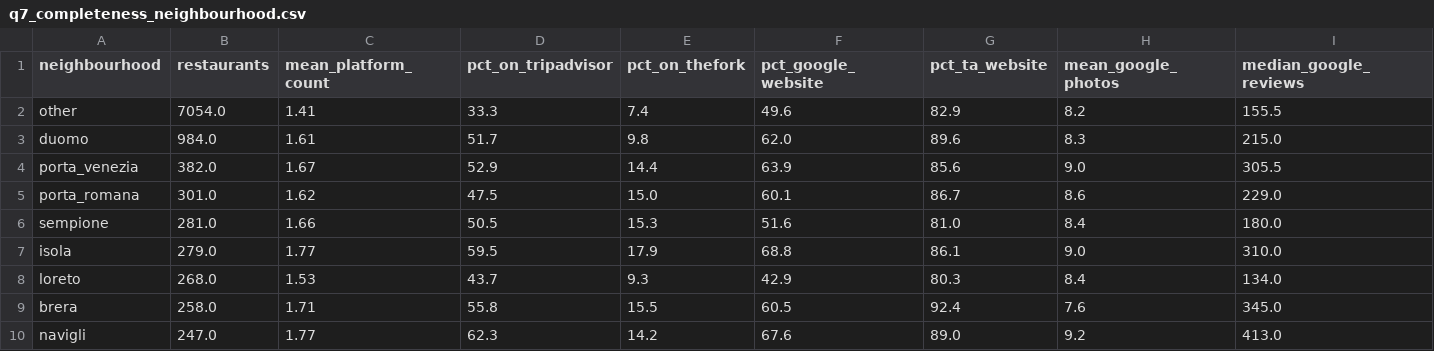
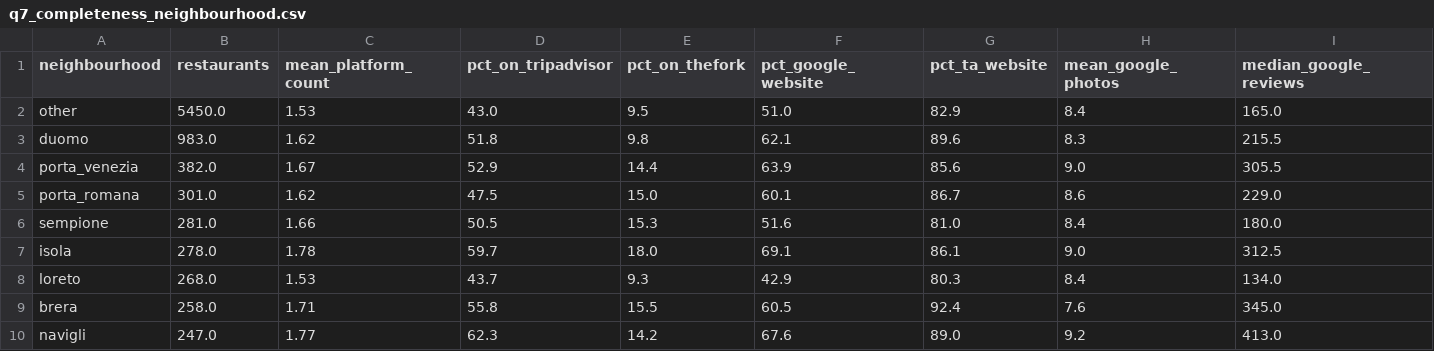
Before and after one commit to Laimon99/data-management-project, a CSV file: report/final/tables/q7_completeness_neighbourhood.csv, drawn as a sheet.

```diff
--- a/report/final/tables/q7_completeness_neighbourhood.csv
+++ b/report/final/tables/q7_completeness_neighbourhood.csv
@@ -1,4 +1,4 @@
 neighbourhood,restaurants,mean_platform_count,pct_on_tripadvisor,pct_on_thefork,pct_google_website,pct_ta_website,mean_google_photos,median_google_reviews
-other,7054.0,1.41,33.3,7.4,49.6,82.9,8.2,155.5
-duomo,984.0,1.61,51.7,9.8,62.0,89.6,8.3,215.0
+other,5450.0,1.53,43.0,9.5,51.0,82.9,8.4,165.0
+duomo,983.0,1.62,51.8,9.8,62.1,89.6,8.3,215.5
 porta_venezia,382.0,1.67,52.9,14.4,63.9,85.6,9.0,305.5
@@ -6,3 +6,3 @@ porta_romana,301.0,1.62,47.5,15.0,60.1,86.7,8.6,229.0
 sempione,281.0,1.66,50.5,15.3,51.6,81.0,8.4,180.0
-isola,279.0,1.77,59.5,17.9,68.8,86.1,9.0,310.0
+isola,278.0,1.78,59.7,18.0,69.1,86.1,9.0,312.5
 loreto,268.0,1.53,43.7,9.3,42.9,80.3,8.4,134.0
```
Also changed, not shown: report/final/tables/q7_completeness_by_postal_code.csv, report/final/tables/q7_completeness_center_periphery.csv, 8 other files.
